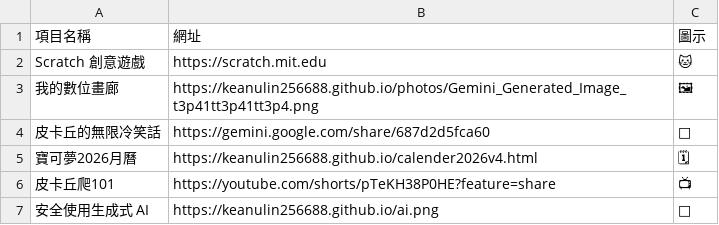
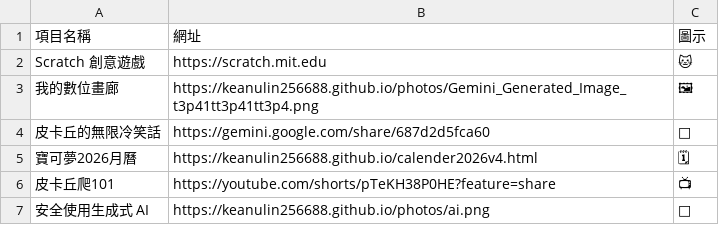
Before and after one commit to keanulin256688/keanulin256688.github.io, a CSV file: keanu_works_list.csv, drawn as a sheet.

Commit message:
Update keanu_works_list.csv

```diff
--- a/keanu_works_list.csv
+++ b/keanu_works_list.csv
@@ -6,2 +6,2 @@ Scratch 創意遊戲,https://scratch.mit.edu,🐱
 皮卡丘爬101,https://youtube.com/shorts/pTeKH38P0HE?feature=share,📺
-安全使用生成式 AI,https://keanulin256688.github.io/ai.png,📲
+安全使用生成式 AI,https://keanulin256688.github.io/photos/ai.png,📲
```
